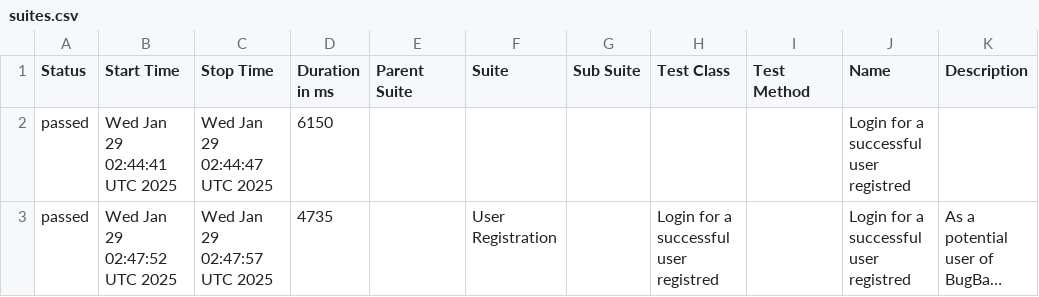
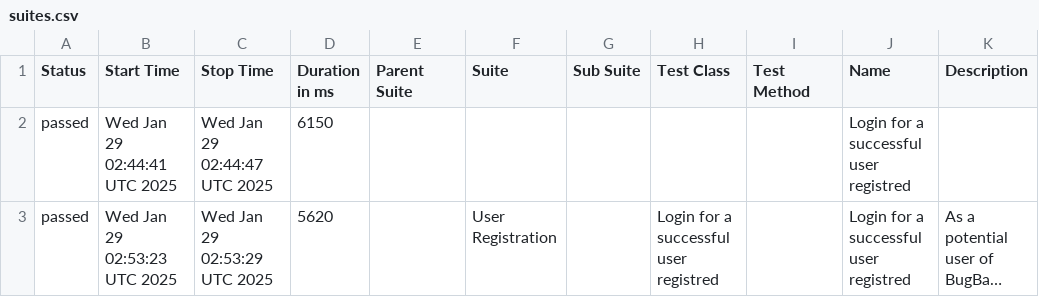
Before and after one commit to marcoshioka/JavaSeleniumCucumber, a CSV file: data/suites.csv, drawn as a sheet; long unchanged cells end in …; the diff names each change by its address in the sheet, - before the commit and + after, or states it on an @@ line.

```diff
--- a/data/suites.csv
+++ b/data/suites.csv
-B3 (Start Time): Wed Jan 29 02:47:52 UTC 2025
+B3 (Start Time): Wed Jan 29 02:53:23 UTC 2025
-C3 (Stop Time): Wed Jan 29 02:47:57 UTC 2025
+C3 (Stop Time): Wed Jan 29 02:53:29 UTC 2025
-D3 (Duration in ms): 4735
+D3 (Duration in ms): 5620
```
Also changed, not shown: 19 other files.
